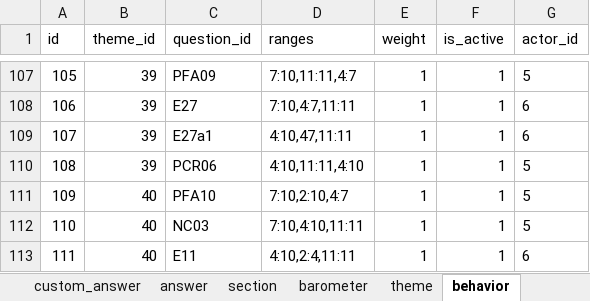
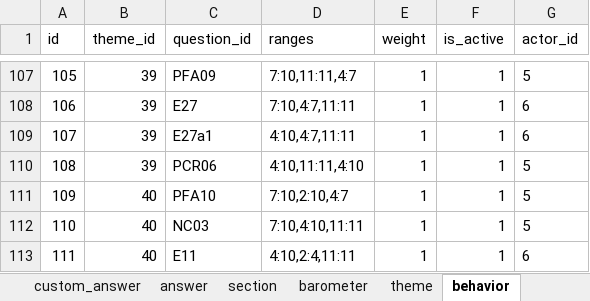
Before and after one commit to je-bert/e-barometre, an Excel workbook: flask-app/seeds.xlsx, sheet behavior, drawn as a sheet; only a part is shown, gaps mark what is left out; values as stored, in another font and other column widths than the file's, no borders; table styles not drawn; the diff names each change by its address in the sheet, - before the commit and + after, or states it on an @@ line.

```diff
--- a/flask-app/seeds.xlsx (sheet behavior)
+++ b/flask-app/seeds.xlsx (sheet behavior)
-D109 (ranges): 4:10,47,11:11
+D109 (ranges): 4:10,4:7,11:11
```
Also changed, not shown: sheet answer, sheet invoice, sheet user, sheet report, sheet custom_answer, 3 other files.
